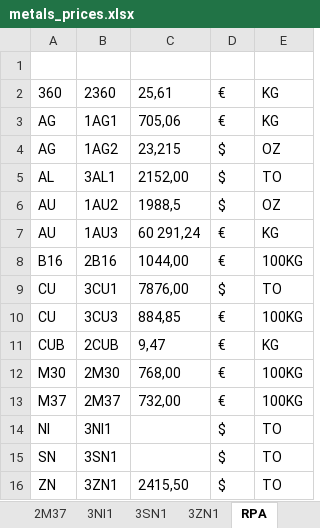
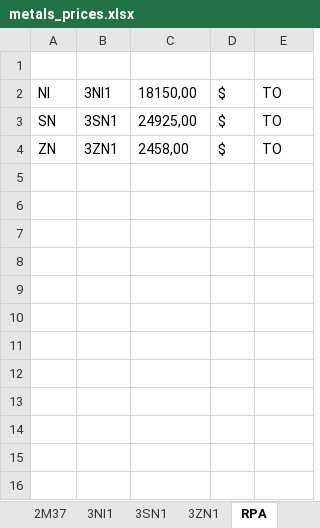
Before and after one commit to Adrizen89/metals-prices, an Excel workbook: metals_prices.xlsx, sheet RPA, drawn as a sheet; values as stored, in another font and other column widths than the file's, no borders; removed rows and columns are numbered as before the commit, all else as after; the diff names each change by its address in the sheet, - before the commit and + after, or states it on an @@ line.

```diff
--- a/metals_prices.xlsx (sheet RPA)
+++ b/metals_prices.xlsx (sheet RPA)
-row 2: 360 | 2360 | 25,61 | € | KG
-row 3: AG | 1AG1 | 705,06 | € | KG
-row 4: AG | 1AG2 | 23,215 | $ | OZ
-row 5: AL | 3AL1 | 2152,00 | $ | TO
-row 6: AU | 1AU2 | 1988,5 | $ | OZ
-row 7: AU | 1AU3 | 60 291,24 | € | KG
-row 8: B16 | 2B16 | 1044,00 | € | 100KG
-row 9: CU | 3CU1 | 7876,00 | $ | TO
-row 10: CU | 3CU3 | 884,85 | € | 100KG
-row 11: CUB | 2CUB | 9,47 | € | KG
-row 12: M30 | 2M30 | 768,00 | € | 100KG
-row 13: M37 | 2M37 | 732,00 | € | 100KG
-C2: (empty)
+C2: 18150,00
-C3: (empty)
+C3: 24925,00
-C4: 2415,50
+C4: 2458,00
```
Also changed, not shown: sheet 2M30, sheet 3CU1, sheet 3SN1, sheet 3NI1, sheet 3ZN1, sheet 1AU3, 9 more sheets, other sheet tabs, 5 other files.
